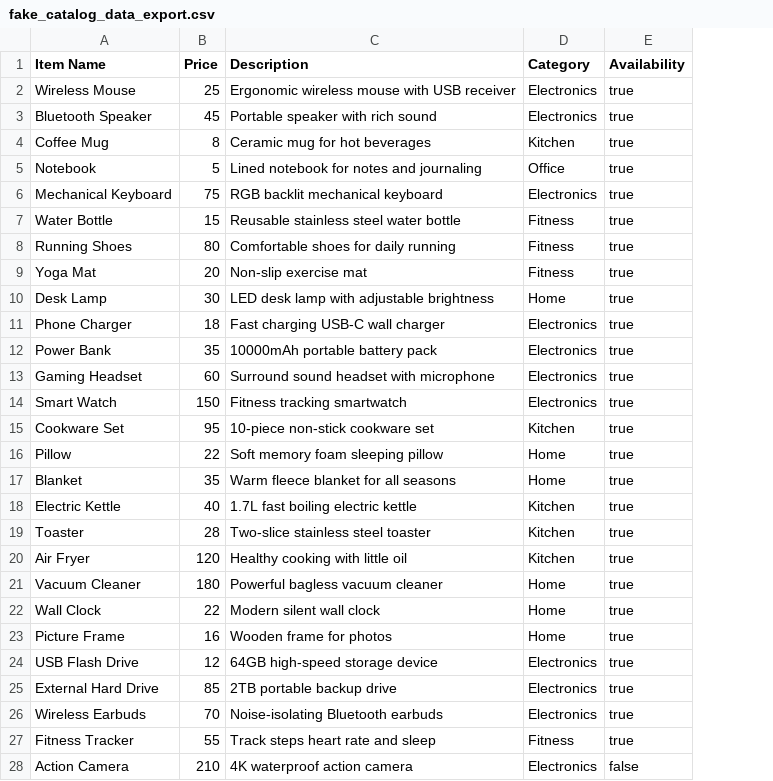
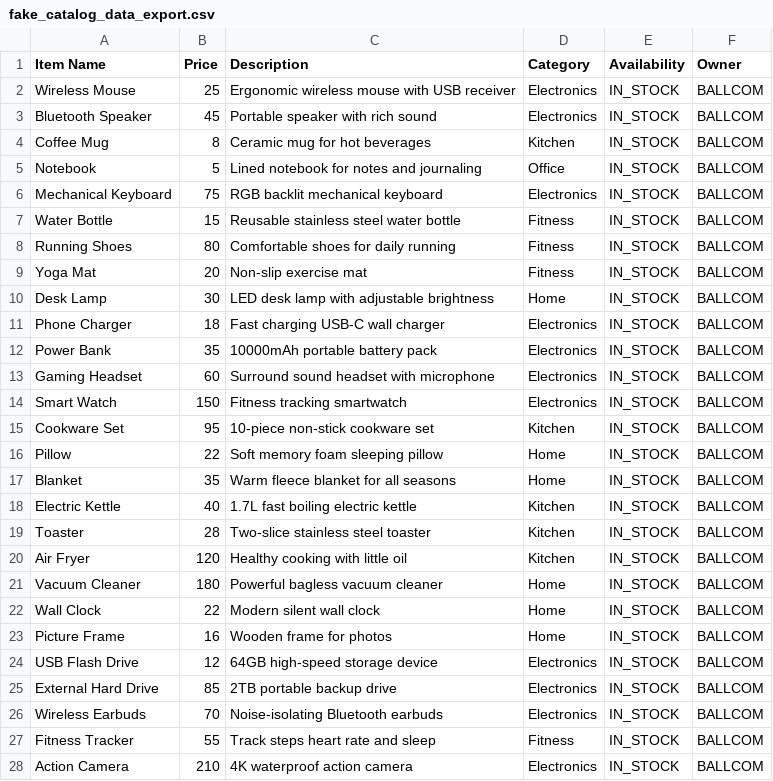
Before and after one commit to Josinee/ball_com, a CSV file: ballcom-catalog/src/main/resources/fake_catalog_data_export.csv, drawn as a sheet; only a part is shown; the diff covers the shown part only; the diff names each change by its address in the sheet, - before the commit and + after, or states it on an @@ line.

Commit message:
new csv with owner

```diff
--- a/ballcom-catalog/src/main/resources/fake_catalog_data_export.csv
+++ b/ballcom-catalog/src/main/resources/fake_catalog_data_export.csv
+column F (Owner), rows 2-28: all BALLCOM
-E2:E27 (Availability): true
+E2:E27 (Availability): IN_STOCK
-E28 (Availability): false
+E28 (Availability): IN_STOCK
```
Also changed, not shown: 14 edited cells elsewhere in this file, ballcom-catalog/target/classes/fake_catalog_data_export.csv.
